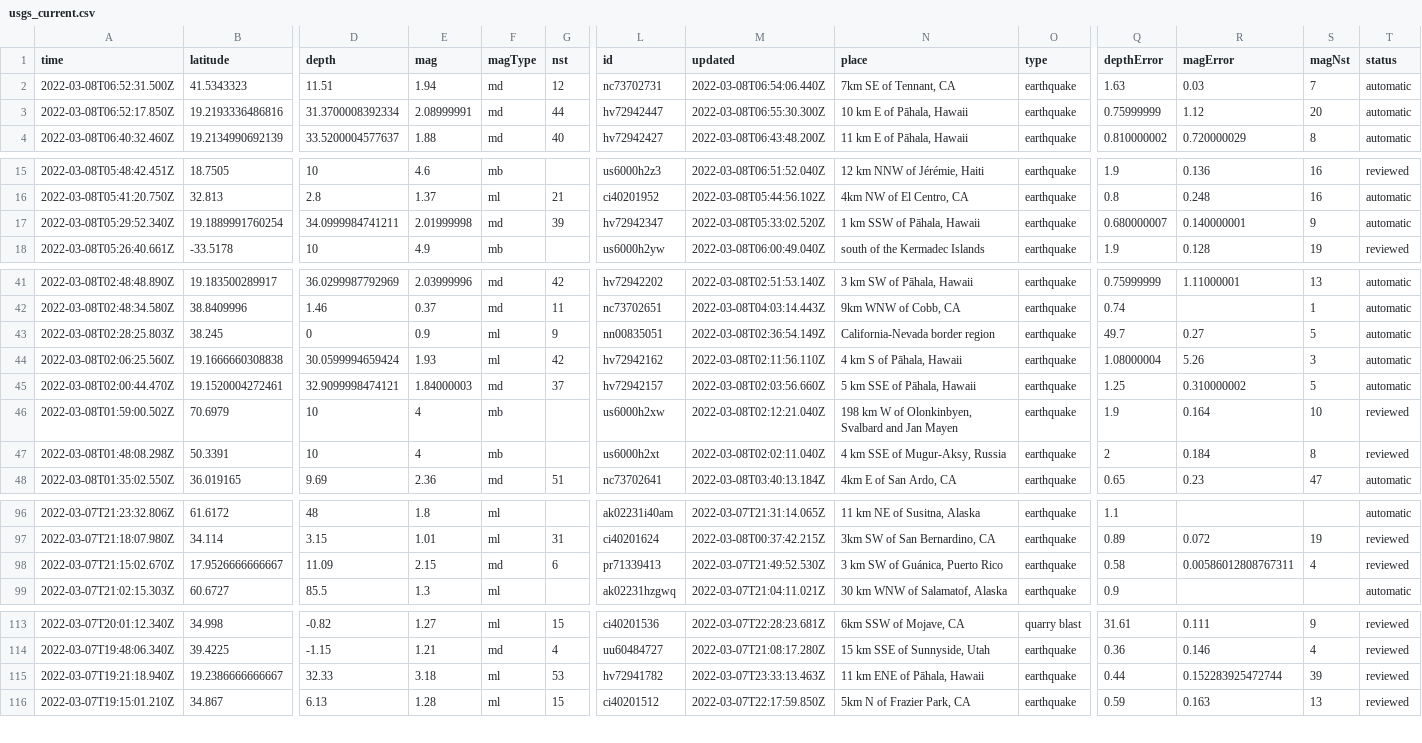
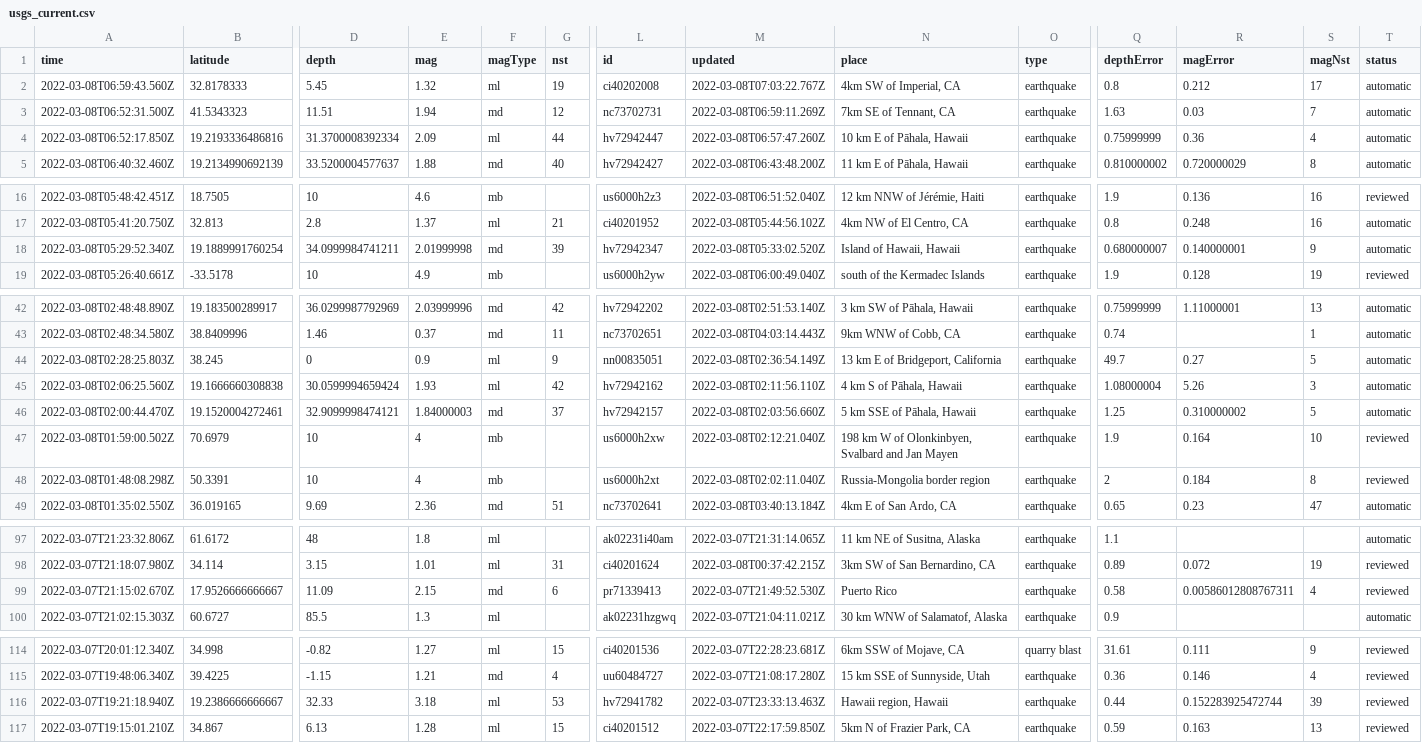
Before and after one commit to clayton-aldern/nicar-ghactions, a CSV file: usgs_current.csv, drawn as a sheet; only a part is shown, gaps mark what is left out; addresses are those after the commit; rows hold the shown columns only; the diff covers the shown part only; the diff names each change by its address in the sheet, - before the commit and + after, or states it on an @@ line.

```diff
--- a/usgs_current.csv
+++ b/usgs_current.csv
+row 2: 2022-03-08T06:59:43.560Z | 32.8178333 | 5.45 | 1.32 | ml | 19 | ci40202008 | 2022-03-08T07:03:22.767Z | 4km SW of Imperial, CA | earthquake | 0.8 | 0.212 | 17 | automatic
-M3 (updated): 2022-03-08T06:54:06.440Z
+M3 (updated): 2022-03-08T06:59:11.269Z
-E4 (mag): 2.08999991
+E4 (mag): 2.09
-F4 (magType): md
+F4 (magType): ml
-M4 (updated): 2022-03-08T06:55:30.300Z
+M4 (updated): 2022-03-08T06:57:47.260Z
-R4 (magError): 1.12
+R4 (magError): 0.36
-S4 (magNst): 20
+S4 (magNst): 4
-N18 (place): 1 km SSW of Pāhala, Hawaii
+N18 (place): Island of Hawaii, Hawaii
-N44 (place): California-Nevada border region
+N44 (place): 13 km E of Bridgeport, California
-N48 (place): 4 km SSE of Mugur-Aksy, Russia
+N48 (place): Russia-Mongolia border region
-N99 (place): 3 km SW of Guánica, Puerto Rico
+N99 (place): Puerto Rico
-N116 (place): 11 km ENE of Pāhala, Hawaii
+N116 (place): Hawaii region, Hawaii
```
Also changed, not shown: 3 edited cells elsewhere in this file, usgs_main.csv.
